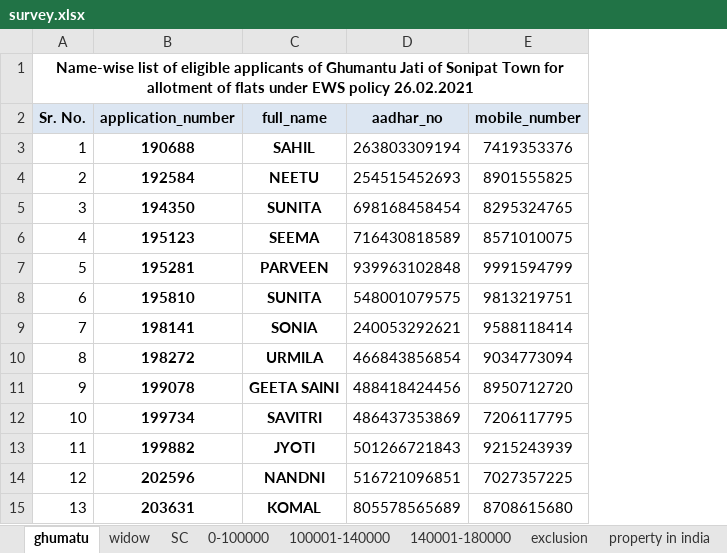
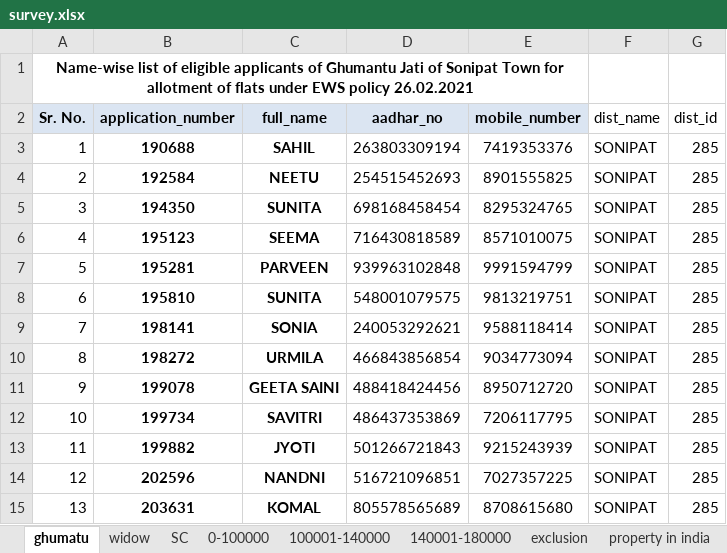
Before and after one commit to sdeendayal/housing_project, an Excel workbook: database/seeders/data/survey.xlsx, sheet ghumatu, drawn as a sheet; only a part is shown; values as stored, in another font and other column widths than the file's, no borders; the diff names each change by its address in the sheet, - before the commit and + after, or states it on an @@ line.

```diff
--- a/database/seeders/data/survey.xlsx (sheet ghumatu)
+++ b/database/seeders/data/survey.xlsx (sheet ghumatu)
+column F (dist_name), rows 3-15: all SONIPAT
+column G (dist_id), rows 3-15: all 285
```
Also changed, not shown: sheet widow, sheet property in india, sheet 140001-180000, sheet 0-100000, sheet SC, sheet house_ownership, 3 more sheets, database/seeders/data/eligible_draw_list.xlsx, database/seeders/data/final_draw_developers.xlsx, 34 other files.
